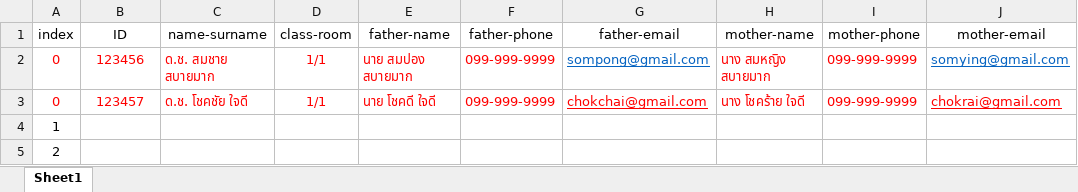
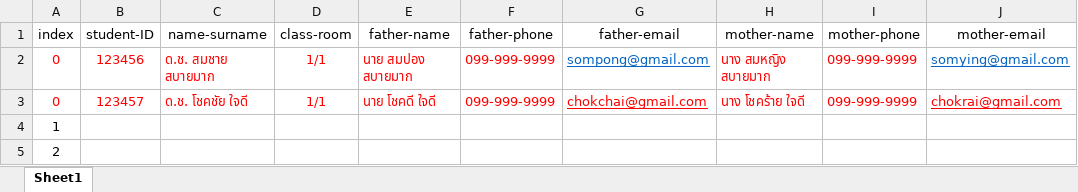
Before and after one commit to prwthub/project_childcare_mobileapp, an Excel workbook: perforkid/database/form_student.xlsx, sheet Sheet1, drawn as a sheet; only a part is shown; values as stored, in another font and other column widths than the file's, no borders; the diff names each change by its address in the sheet, - before the commit and + after, or states it on an @@ line.

```diff
--- a/perforkid/database/form_student.xlsx (sheet Sheet1)
+++ b/perforkid/database/form_student.xlsx (sheet Sheet1)
-B1: ID
+B1: student-ID
```
Also changed, not shown: perforkid/database/form_car.xlsx, perforkid/database/form_driver.xlsx, 24 other files.
